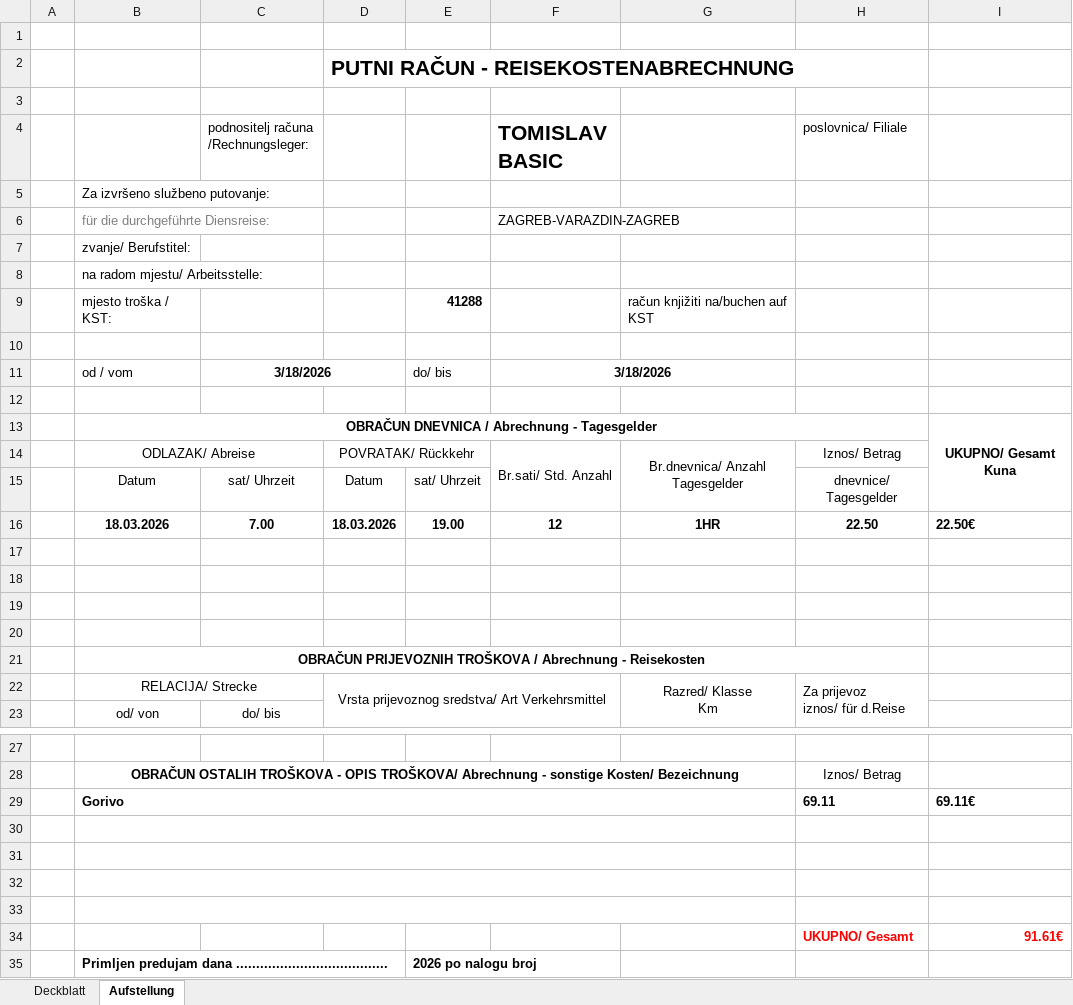
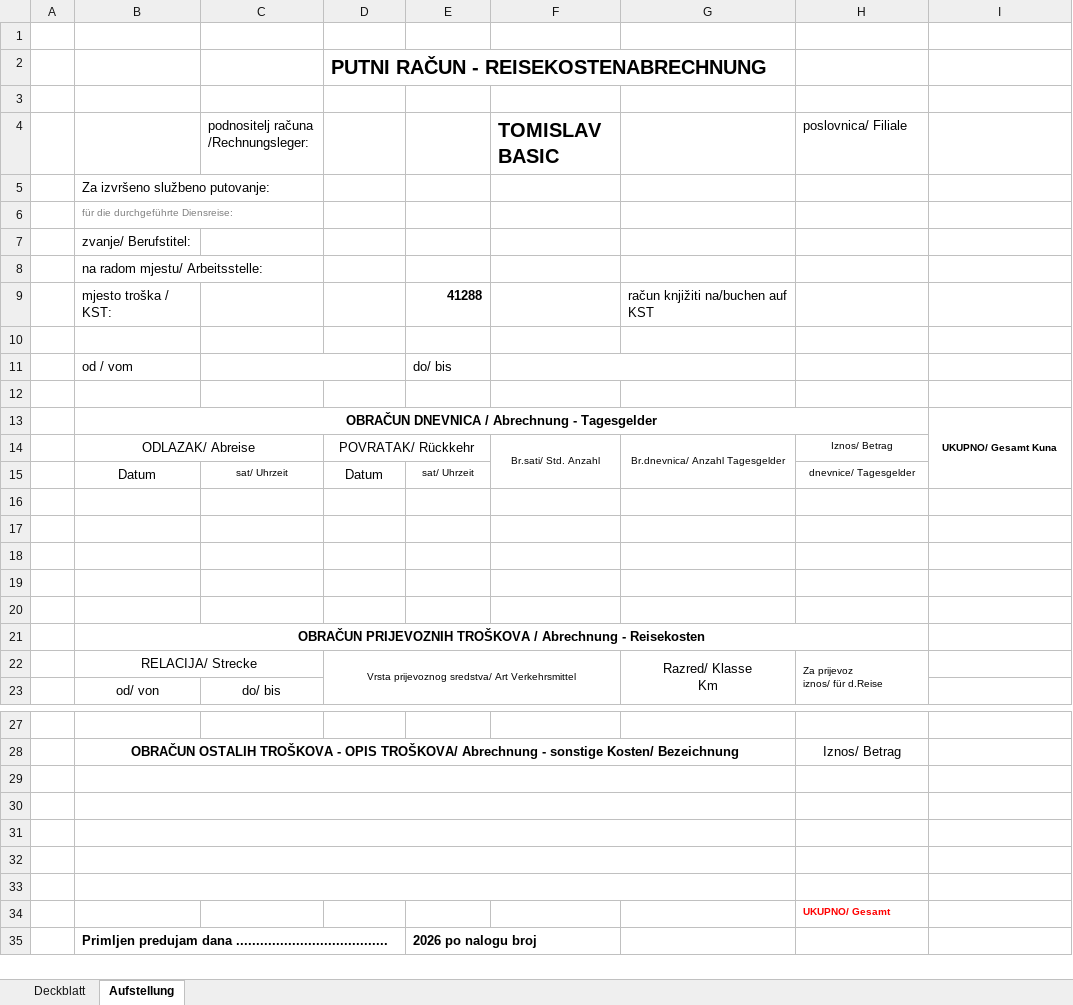
Before and after one commit to igorkaucic/tomislav, an Excel workbook: templates/putni_nalog.xlsx, sheet Aufstellung, drawn as a sheet; only a part is shown, gaps mark what is left out; values as stored, in another font and other column widths than the file's, no borders; charts and pictures not drawn; removed rows and columns are numbered as before the commit, all else as after; the diff covers the shown part only; the diff names each change by its address in the sheet, - before the commit and + after, or states it on an @@ line.

Commit message:
chore: clean Excel template - remove all hardcoded sample data (18 cells cleared)

```diff
--- a/templates/putni_nalog.xlsx (sheet Aufstellung)
+++ b/templates/putni_nalog.xlsx (sheet Aufstellung)
@@ D2 text size: smaller @@
@@ F4 text size: smaller @@
@@ B6 text size: smaller @@
-F6 (TOMISLAV BASIC): ZAGREB-VARAZDIN-ZAGREB
+F6 (TOMISLAV BASIC): (empty)
-C11: 3/18/2026
+C11: (empty)
-F11 (TOMISLAV BASIC): 3/18/2026
+F11 (TOMISLAV BASIC): (empty)
@@ I13 text size: smaller @@
@@ F14:H14 text size: smaller @@
@@ C15 text size: smaller @@
@@ E15 text size: smaller @@
@@ H15 text size: smaller @@
-row 16:  | 18.03.2026 | 7.00 | 18.03.2026 | 19.00 | 12 | 1HR | 22.50 | 22.50€
+row 16: (empty)
@@ D22 text size: smaller @@
@@ H22 text size: smaller @@
-row 29:  | Gorivo |  |  |  |  |  | 69.11 | 69.11€
+B33:G33 merged
-row 33:  |  |  |  |  |  |  | UKUPNO/ Gesamt | 91.61€
+row 33: (empty)
+row 34:  |  |  |  |  |  |  | UKUPNO/ Gesamt
```
Also changed, not shown: 2 edited cells elsewhere in this sheet, sheet Deckblatt, charts or pictures, 2 other files.
